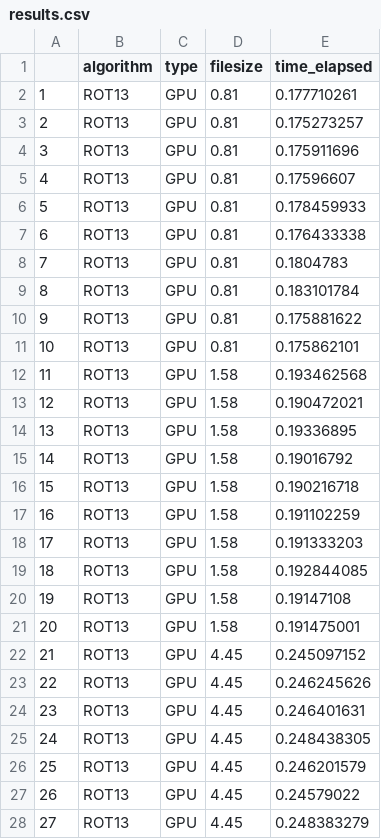
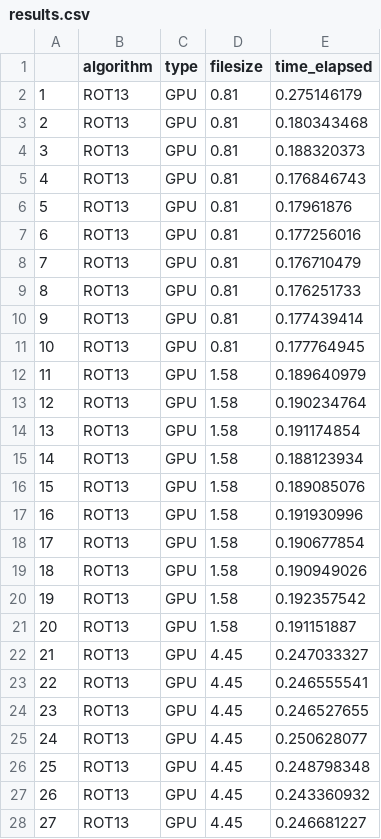
Before and after one commit to fernandohlb/CryptoGPU, a CSV file: ROT13/results_perf/results.csv, drawn as a sheet; only a part is shown; the diff covers the shown part only.

```diff
--- a/ROT13/results_perf/results.csv
+++ b/ROT13/results_perf/results.csv
@@ -1,28 +1,28 @@
 "","algorithm","type","filesize","time_elapsed"
-"1","ROT13","GPU",0.81,0.177710261
-"2","ROT13","GPU",0.81,0.175273257
-"3","ROT13","GPU",0.81,0.175911696
-"4","ROT13","GPU",0.81,0.17596607
-"5","ROT13","GPU",0.81,0.178459933
-"6","ROT13","GPU",0.81,0.176433338
-"7","ROT13","GPU",0.81,0.1804783
-"8","ROT13","GPU",0.81,0.183101784
-"9","ROT13","GPU",0.81,0.175881622
-"10","ROT13","GPU",0.81,0.175862101
-"11","ROT13","GPU",1.58,0.193462568
-"12","ROT13","GPU",1.58,0.190472021
-"13","ROT13","GPU",1.58,0.19336895
-"14","ROT13","GPU",1.58,0.19016792
-"15","ROT13","GPU",1.58,0.190216718
-"16","ROT13","GPU",1.58,0.191102259
-"17","ROT13","GPU",1.58,0.191333203
-"18","ROT13","GPU",1.58,0.192844085
-"19","ROT13","GPU",1.58,0.19147108
-"20","ROT13","GPU",1.58,0.191475001
-"21","ROT13","GPU",4.45,0.245097152
-"22","ROT13","GPU",4.45,0.246245626
-"23","ROT13","GPU",4.45,0.246401631
-"24","ROT13","GPU",4.45,0.248438305
-"25","ROT13","GPU",4.45,0.246201579
-"26","ROT13","GPU",4.45,0.24579022
-"27","ROT13","GPU",4.45,0.248383279
+"1","ROT13","GPU",0.81,0.275146179
+"2","ROT13","GPU",0.81,0.180343468
+"3","ROT13","GPU",0.81,0.188320373
+"4","ROT13","GPU",0.81,0.176846743
+"5","ROT13","GPU",0.81,0.17961876
+"6","ROT13","GPU",0.81,0.177256016
+"7","ROT13","GPU",0.81,0.176710479
+"8","ROT13","GPU",0.81,0.176251733
+"9","ROT13","GPU",0.81,0.177439414
+"10","ROT13","GPU",0.81,0.177764945
+"11","ROT13","GPU",1.58,0.189640979
+"12","ROT13","GPU",1.58,0.190234764
+"13","ROT13","GPU",1.58,0.191174854
+"14","ROT13","GPU",1.58,0.188123934
+"15","ROT13","GPU",1.58,0.189085076
+"16","ROT13","GPU",1.58,0.191930996
+"17","ROT13","GPU",1.58,0.190677854
+"18","ROT13","GPU",1.58,0.190949026
+"19","ROT13","GPU",1.58,0.192357542
+"20","ROT13","GPU",1.58,0.191151887
+"21","ROT13","GPU",4.45,0.247033327
+"22","ROT13","GPU",4.45,0.246555541
+"23","ROT13","GPU",4.45,0.246527655
+"24","ROT13","GPU",4.45,0.250628077
+"25","ROT13","GPU",4.45,0.248798348
+"26","ROT13","GPU",4.45,0.243360932
+"27","ROT13","GPU",4.45,0.246681227
```
Also changed, not shown: 53 edited cells elsewhere in this file, DES/results_perf/results.csv, DES/results_perf/summarised_result.csv, 26 other files.
